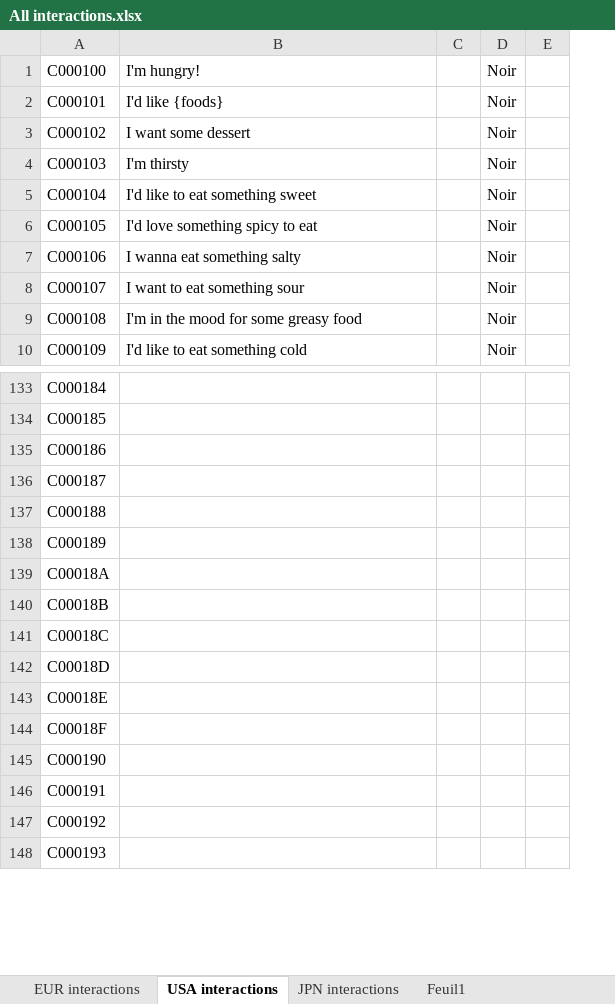
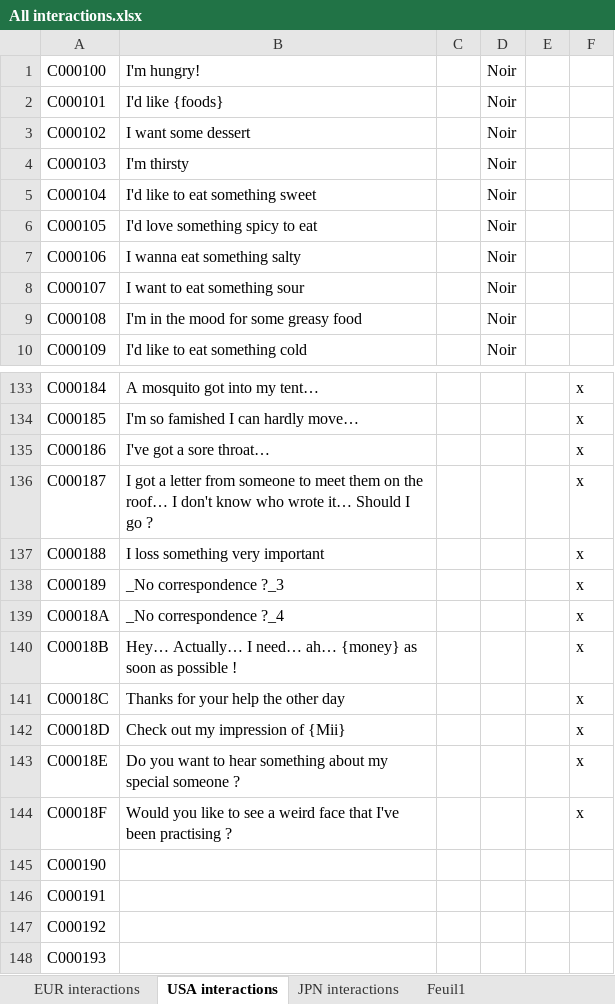
Before and after one commit to Brionjv/Tomodachi-Life-Save-Editor, an Excel workbook: Project 4.0.0/All interactions.xlsx, sheet USA interactions, drawn as a sheet; only a part is shown, gaps mark what is left out; values as stored, in another font and other column widths than the file's, no borders; the diff covers the shown part only; the diff names each change by its address in the sheet, - before the commit and + after, or states it on an @@ line.

Commit message:
Move to version 4.0.0 Mu
- Add number of Mii in save file, some features are now update to work with him (see below)
- Update set all Mii tummy to empty or full
- Update reset all Mii apartment
- Update set all Mii relation to
- Update set all Mii relation value to
- Fix an error in set all tummy full
- Add more informations about interactions (EUR and USA version)

Should show interaction warnings and informations about targets

```diff
--- a/Project 4.0.0/All interactions.xlsx (sheet USA interactions)
+++ b/Project 4.0.0/All interactions.xlsx (sheet USA interactions)
+column F, rows 133-144: all x
-B133: (empty)
+B133: A mosquito got into my tent…
-B134: (empty)
+B134: I'm so famished I can hardly move…
-B135: (empty)
+B135: I've got a sore throat…
-B136: (empty)
+B136: I got a letter from someone to meet them on the roof… I don't know who wrote it… Should I go ?
-B137: (empty)
+B137: I loss something very important
-B138: (empty)
+B138: _No correspondence ?_3
-B139: (empty)
+B139: _No correspondence ?_4
-B140: (empty)
+B140: Hey… Actually… I need… ah… {money} as soon as possible !
-B141: (empty)
+B141: Thanks for your help the other day
-B142: (empty)
+B142: Check out my impression of {Mii}
-B143: (empty)
+B143: Do you want to hear something about my special someone ?
-B144: (empty)
+B144: Would you like to see a weird face that I've been practising ?
```
Also changed, not shown: 54 edited cells elsewhere in this sheet, 21 other files.
